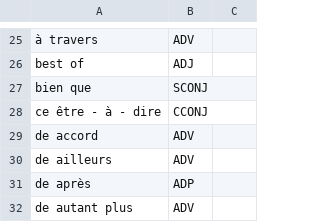
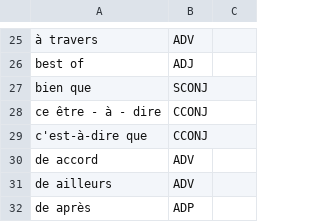
Before and after one commit to surfacesyntacticud/resources, a TSV file: French_MWE_no_syntax.tsv, drawn as a sheet; only a part is shown, gaps mark what is left out; the shorter side is filled out with more unchanged rows.

Commit message:
c’est-à-dire que

```diff
--- a/French_MWE_no_syntax.tsv
+++ b/French_MWE_no_syntax.tsv
@@ -28,2 +28,3 @@ bien que	SCONJ
 ce être - à - dire	CCONJ	
+c'est-à-dire que	CCONJ
 de accord	ADV	
```
